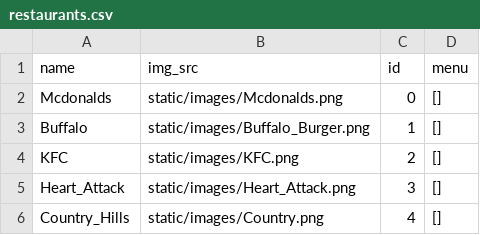
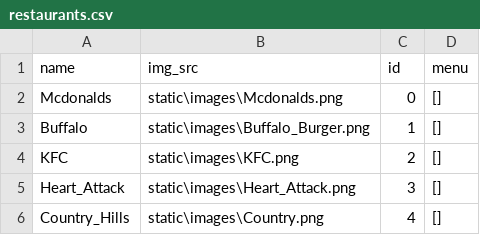
Before and after one commit to OmarShebl36/mini-restaurant-app, a CSV file: static/csv_files/restaurants.csv, drawn as a sheet.

```diff
--- a/static/csv_files/restaurants.csv
+++ b/static/csv_files/restaurants.csv
@@ -1,6 +1,6 @@
 name,img_src,id,menu
-Mcdonalds,static/images/Mcdonalds.png,0,[]
-Buffalo,static/images/Buffalo_Burger.png,1,[]
-KFC,static/images/KFC.png,2,[]
-Heart_Attack,static/images/Heart_Attack.png,3,[]
-Country_Hills,static/images/Country.png,4,[]
+Mcdonalds,static\images\Mcdonalds.png,0,[]
+Buffalo,static\images\Buffalo_Burger.png,1,[]
+KFC,static\images\KFC.png,2,[]
+Heart_Attack,static\images\Heart_Attack.png,3,[]
+Country_Hills,static\images\Country.png,4,[]
```
Also changed, not shown: 6 other files.
